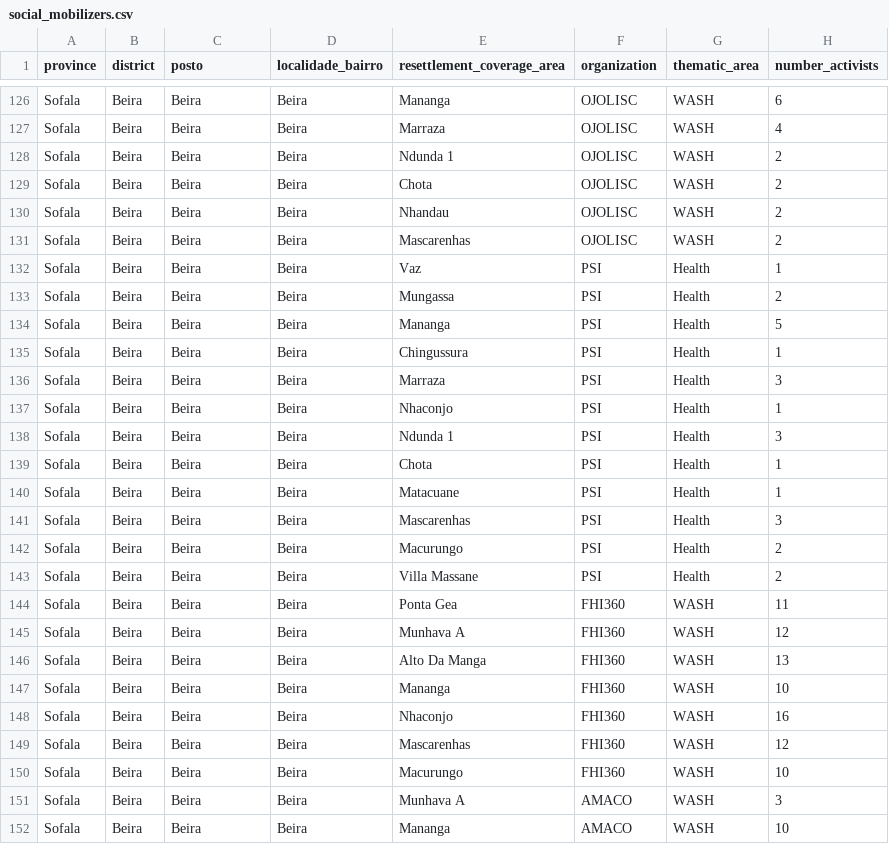
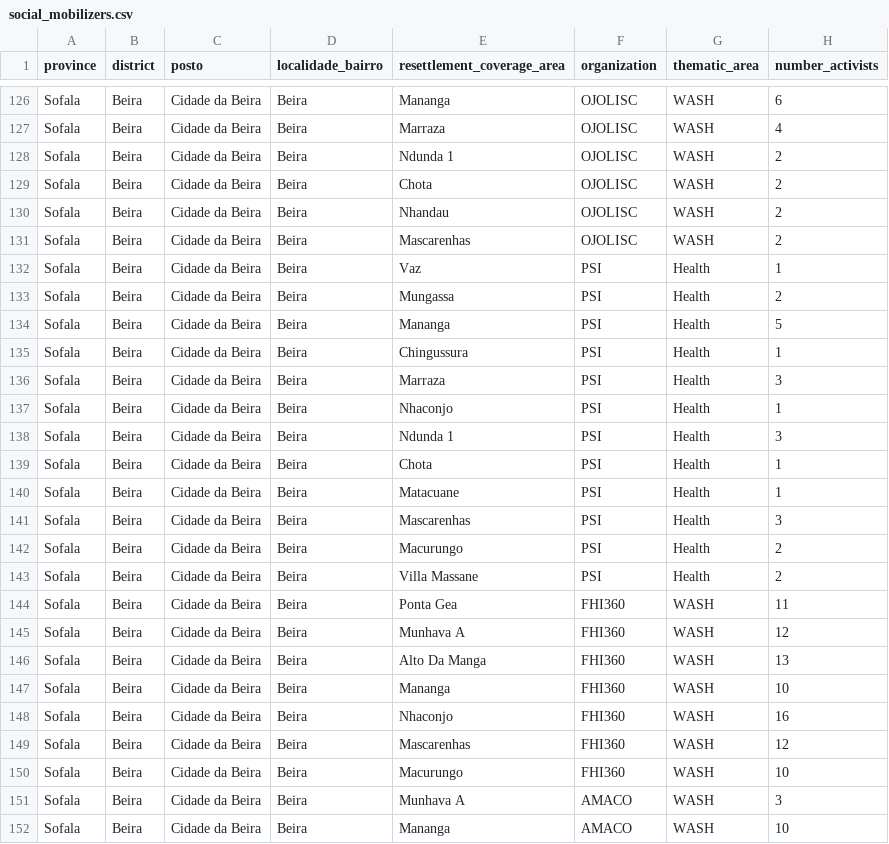
Before and after one commit to onaio/ingc-mozambique-data, a CSV file: moz/unicef/c4d/social_mobilizers.csv, drawn as a sheet; only a part is shown, gaps mark what is left out; the diff covers the shown part only; the diff names each change by its address in the sheet, - before the commit and + after, or states it on an @@ line.

Commit message:
fixes postos spelling difference errors

```diff
--- a/moz/unicef/c4d/social_mobilizers.csv
+++ b/moz/unicef/c4d/social_mobilizers.csv
-C126:C152 (posto): Beira
+C126:C152 (posto): Cidade da Beira
```
Also changed, not shown: 166 edited cells elsewhere in this file.
